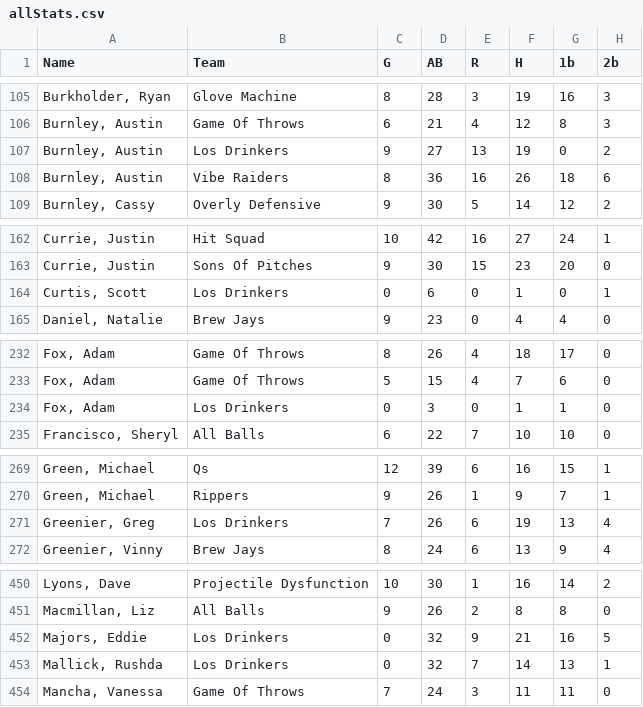
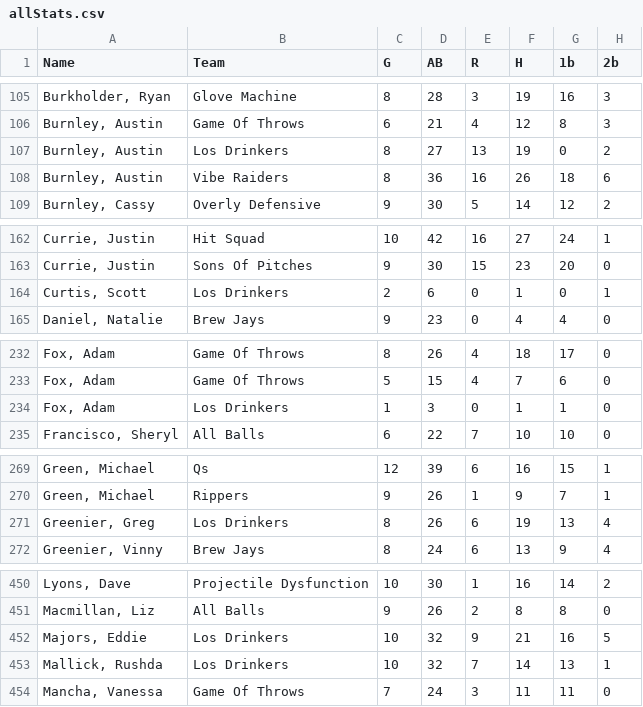
Before and after one commit to 1zach/newDslStats, a CSV file: lib/seeds/allStats.csv, drawn as a sheet; only a part is shown, gaps mark what is left out; the diff covers the shown part only; the diff names each change by its address in the sheet, - before the commit and + after, or states it on an @@ line.

```diff
--- a/lib/seeds/allStats.csv
+++ b/lib/seeds/allStats.csv
-C107 (G): 9
+C107 (G): 8
-C164 (G): 0
+C164 (G): 2
-C234 (G): 0
+C234 (G): 1
-C271 (G): 7
+C271 (G): 8
-C452:C453 (G): 0
+C452:C453 (G): 10
```
Also changed, not shown: 8 edited cells elsewhere in this file, 8 other files.
